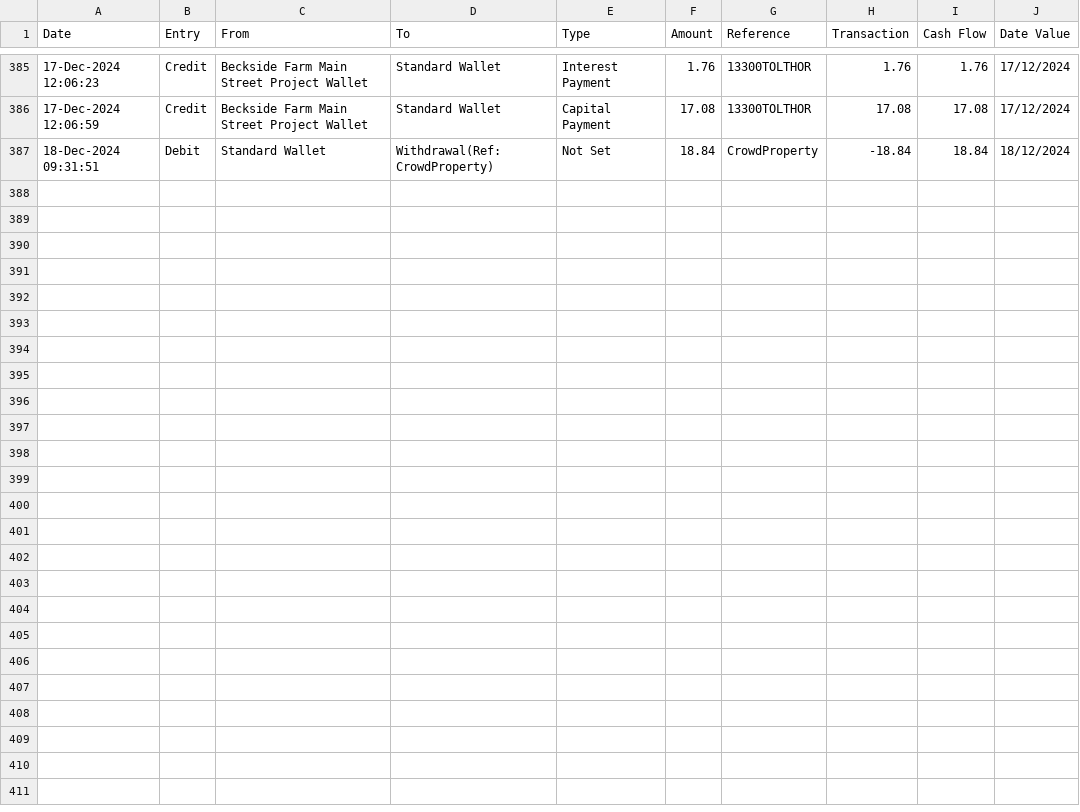
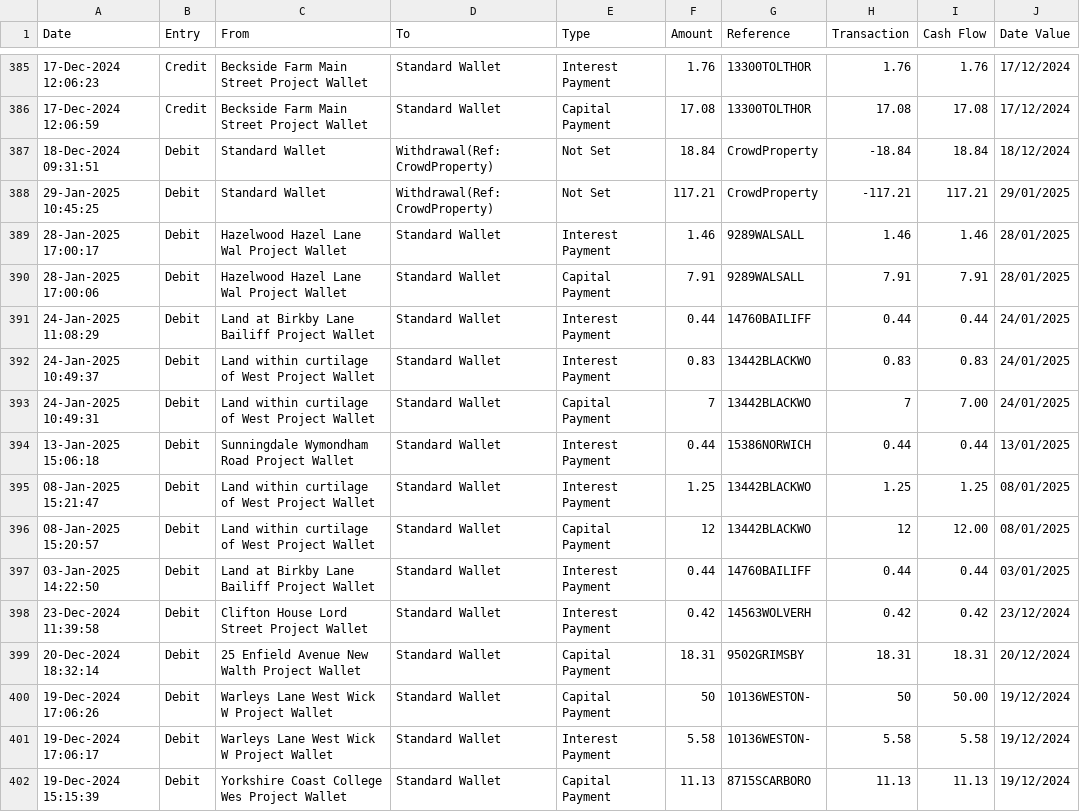
Before and after one commit to sijfish/p2panalytics, a CSV file: data/crowdproperty_trx.csv, drawn as a sheet; only a part is shown, gaps mark what is left out.

```diff
--- a/data/crowdproperty_trx.csv
+++ b/data/crowdproperty_trx.csv
@@ -387 +387,16 @@ Date,Entry,From,To,Type,Amount,Reference,Transaction,Cash Flow,Date Value
 18-Dec-2024 09:31:51,Debit,Standard Wallet,Withdrawal(Ref: CrowdProperty),Not Set,18.84,CrowdProperty,-18.84,18.84,18/12/2024
+29-Jan-2025 10:45:25,Debit,Standard Wallet,Withdrawal(Ref: CrowdProperty),Not Set,117.21,CrowdProperty,-117.21,117.21,29/01/2025
+28-Jan-2025 17:00:17,Debit,Hazelwood Hazel Lane Wal Project Wallet,Standard Wallet,Interest Payment,1.46,9289WALSALL,1.46,1.46,28/01/2025
+28-Jan-2025 17:00:06,Debit,Hazelwood Hazel Lane Wal Project Wallet,Standard Wallet,Capital Payment,7.91,9289WALSALL,7.91,7.91,28/01/2025
+24-Jan-2025 11:08:29,Debit,Land at Birkby Lane Bailiff Project Wallet,Standard Wallet,Interest Payment,0.44,14760BAILIFF,0.44,0.44,24/01/2025
+24-Jan-2025 10:49:37,Debit,Land within curtilage of West  Project Wallet,Standard Wallet,Interest Payment,0.83,13442BLACKWO,0.83,0.83,24/01/2025
+24-Jan-2025 10:49:31,Debit,Land within curtilage of West  Project Wallet,Standard Wallet,Capital Payment,7,13442BLACKWO,7,7.00,24/01/2025
+13-Jan-2025 15:06:18,Debit,Sunningdale Wymondham Road Project Wallet,Standard Wallet,Interest Payment,0.44,15386NORWICH,0.44,0.44,13/01/2025
+08-Jan-2025 15:21:47,Debit,Land within curtilage of West  Project Wallet,Standard Wallet,Interest Payment,1.25,13442BLACKWO,1.25,1.25,08/01/2025
+08-Jan-2025 15:20:57,Debit,Land within curtilage of West  Project Wallet,Standard Wallet,Capital Payment,12,13442BLACKWO,12,12.00,08/01/2025
+03-Jan-2025 14:22:50,Debit,Land at Birkby Lane Bailiff Project Wallet,Standard Wallet,Interest Payment,0.44,14760BAILIFF,0.44,0.44,03/01/2025
+23-Dec-2024 11:39:58,Debit,Clifton House Lord Street  Project Wallet,Standard Wallet,Interest Payment,0.42,14563WOLVERH,0.42,0.42,23/12/2024
+20-Dec-2024 18:32:14,Debit,25 Enfield Avenue New Walth Project Wallet,Standard Wallet,Capital Payment,18.31,9502GRIMSBY,18.31,18.31,20/12/2024
+19-Dec-2024 17:06:26,Debit,Warleys Lane West Wick W Project Wallet,Standard Wallet,Capital Payment,50,10136WESTON-,50,50.00,19/12/2024
+19-Dec-2024 17:06:17,Debit,Warleys Lane West Wick W Project Wallet,Standard Wallet,Interest Payment,5.58,10136WESTON-,5.58,5.58,19/12/2024
+19-Dec-2024 15:15:39,Debit,Yorkshire Coast College Wes Project Wallet,Standard Wallet,Capital Payment,11.13,8715SCARBORO,11.13,11.13,19/12/2024
```
Also changed, not shown: data/assetz_capital_trx.csv, data/concatenated.csv, 12 other files.
